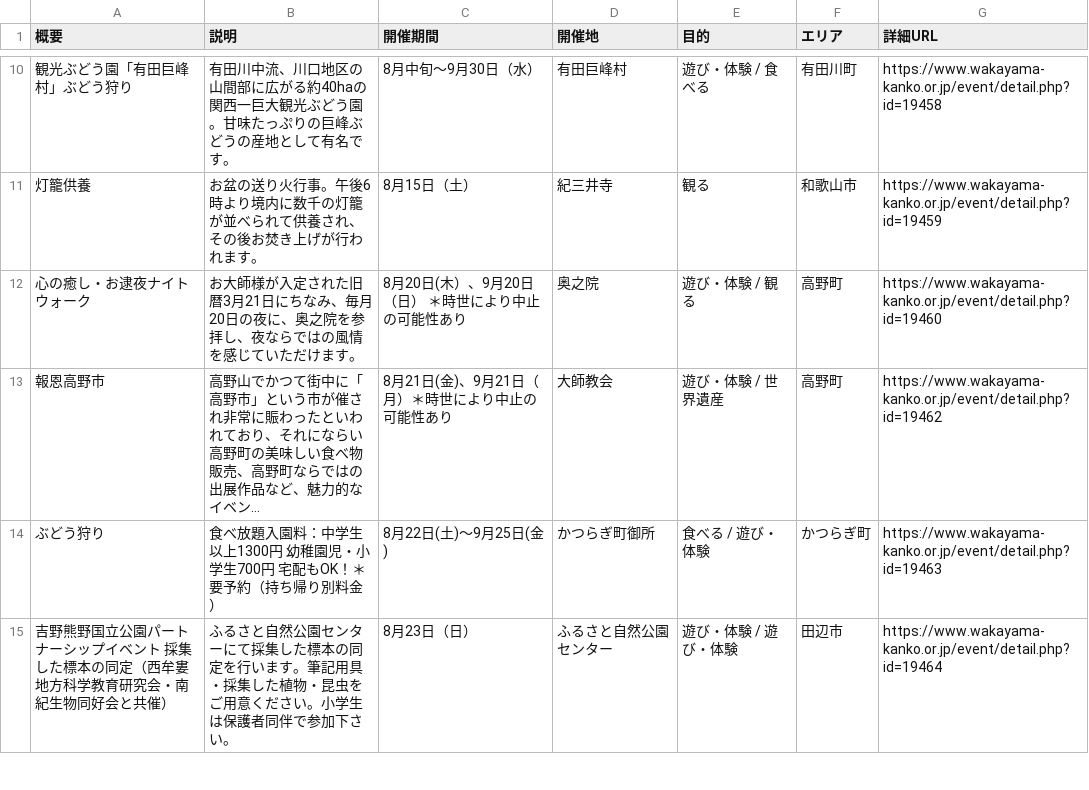
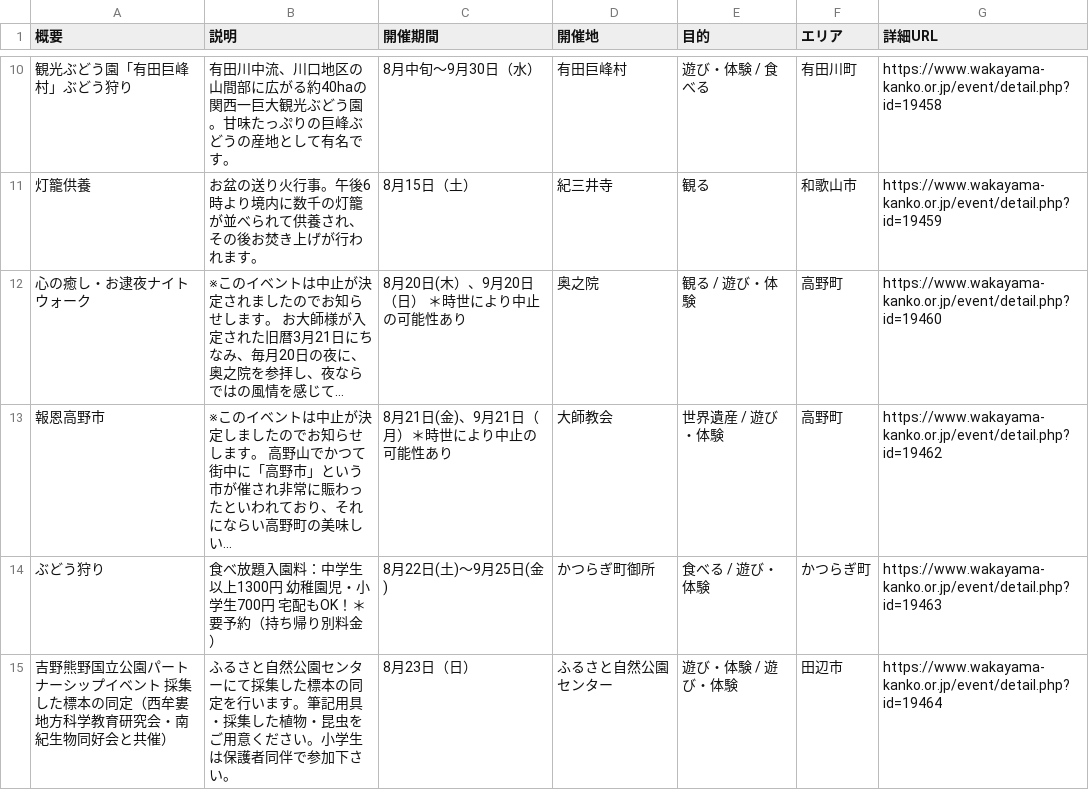
Before and after one commit to wakayama-pref-org/Tourism_information_event, a CSV file: csv/tourism_information_event.csv, drawn as a sheet; only a part is shown, gaps mark what is left out.

```diff
--- a/csv/tourism_information_event.csv
+++ b/csv/tourism_information_event.csv
@@ -11,4 +11,4 @@
 "灯籠供養","お盆の送り火行事。午後6時より境内に数千の灯籠が並べられて供養され、その後お焚き上げが行われます。","8月15日（土）","紀三井寺","観る","和歌山市","https://www.wakayama-kanko.or.jp/event/detail.php?id=19459"
-"心の癒し・お逮夜ナイトウォーク","お大師様が入定された旧暦3月21日にちなみ、毎月20日の夜に、奥之院を参拝し、夜ならではの風情を感じていただけます。","8月20日(木）、9月20日（日）　＊時世により中止の可能性あり","奥之院","遊び・体験 / 観る","高野町","https://www.wakayama-kanko.or.jp/event/detail.php?id=19460"
-"報恩高野市","高野山でかつて街中に「高野市」という市が催され非常に賑わったといわれており、それにならい高野町の美味しい食べ物販売、高野町ならではの出展作品など、魅力的なイベン…","8月21日(金)、9月21日（月）＊時世により中止の可能性あり","大師教会","遊び・体験 / 世界遺産","高野町","https://www.wakayama-kanko.or.jp/event/detail.php?id=19462"
+"心の癒し・お逮夜ナイトウォーク","※このイベントは中止が決定されましたのでお知らせします。 お大師様が入定された旧暦3月21日にちなみ、毎月20日の夜に、奥之院を参拝し、夜ならではの風情を感じて…","8月20日(木）、9月20日（日）　＊時世により中止の可能性あり","奥之院","観る / 遊び・体験","高野町","https://www.wakayama-kanko.or.jp/event/detail.php?id=19460"
+"報恩高野市","※このイベントは中止が決定しましたのでお知らせします。 高野山でかつて街中に「高野市」という市が催され非常に賑わったといわれており、それにならい高野町の美味しい…","8月21日(金)、9月21日（月）＊時世により中止の可能性あり","大師教会","世界遺産 / 遊び・体験","高野町","https://www.wakayama-kanko.or.jp/event/detail.php?id=19462"
 "ぶどう狩り","食べ放題入園料：中学生以上1300円　幼稚園児・小学生700円　宅配もOK！＊要予約（持ち帰り別料金）","8月22日(土)～9月25日(金)","かつらぎ町御所","食べる / 遊び・体験","かつらぎ町","https://www.wakayama-kanko.or.jp/event/detail.php?id=19463"
```
Also changed, not shown: 1 other file.
